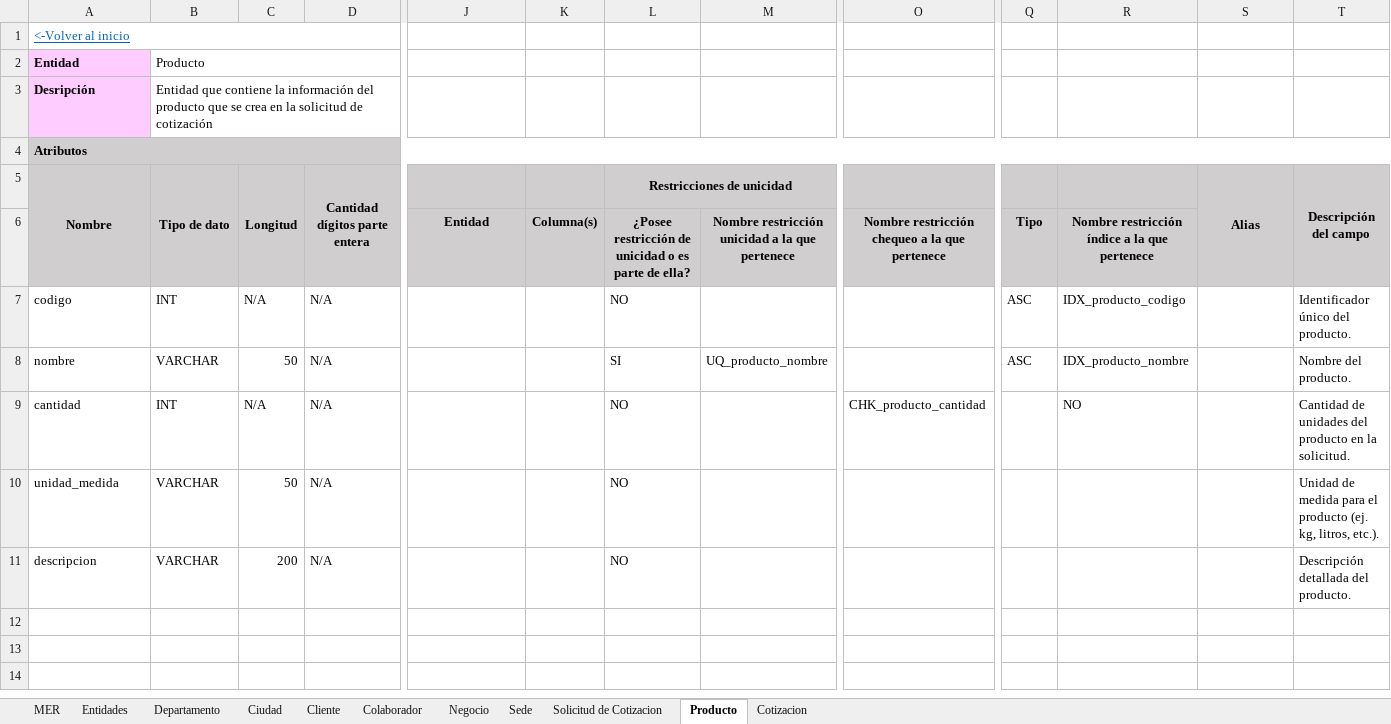
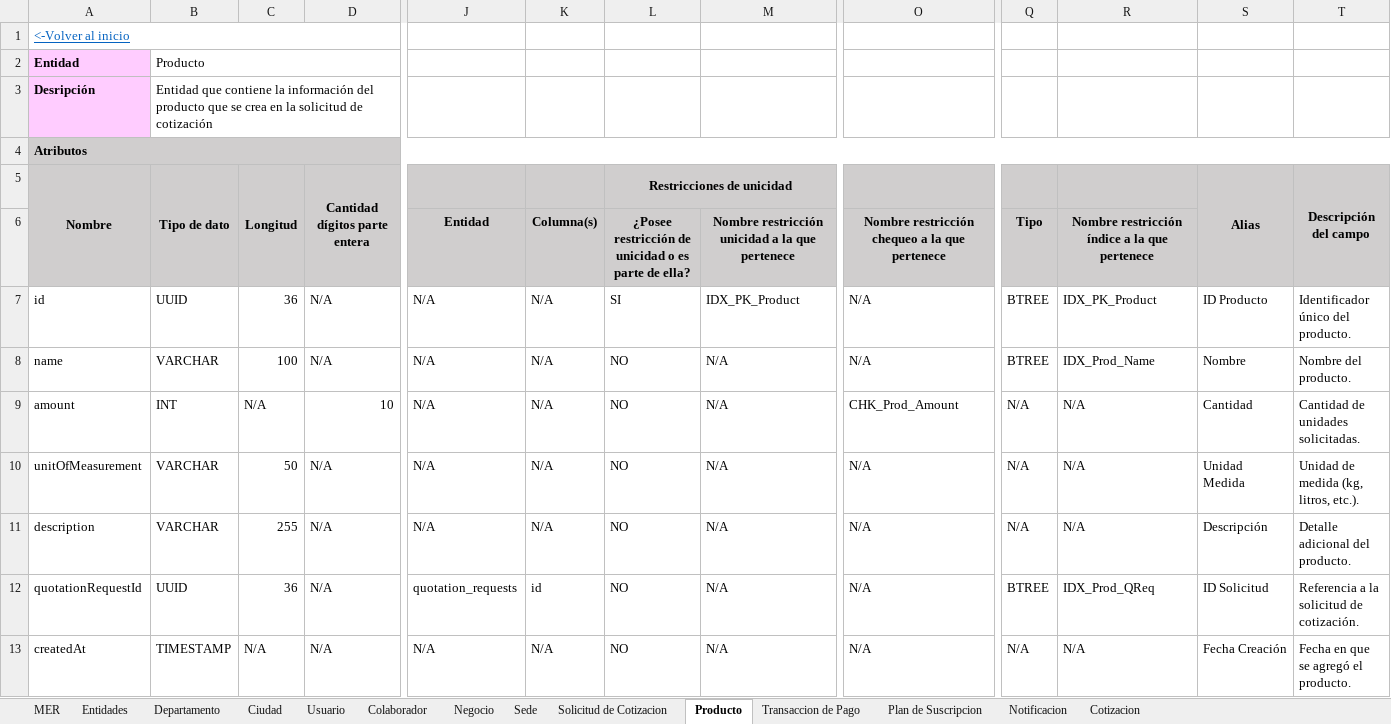
Before and after one commit to kevindev97/Cotionline-docs, an Excel workbook: Plantillas/PlantillaDocumentaciónMER.xlsx, sheet Producto, drawn as a sheet; only a part is shown, gaps mark what is left out; values as stored, in another font and other column widths than the file's, no borders; removed rows and columns are numbered as before the commit, all else as after; rows hold the shown columns only; the diff names each change by its address in the sheet, - before the commit and + after, or states it on an @@ line.

```diff
--- a/Plantillas/PlantillaDocumentaciónMER.xlsx (sheet Producto)
+++ b/Plantillas/PlantillaDocumentaciónMER.xlsx (sheet Producto)
-sheet tab: Cliente
+sheet tab: Usuario
+sheet tab: Transaccion de Pago
+sheet tab: Plan de Suscripcion
+sheet tab: Notificacion
-row 7: codigo | INT | N/A | N/A |  |  | NO |  |  | ASC | IDX_producto_codigo |  | Identificador único del producto.
+row 7: id | UUID | 36 | N/A | N/A | N/A | SI | IDX_PK_Product | N/A | BTREE | IDX_PK_Product | ID Producto | Identificador único del producto.
-A8 (Nombre): nombre
+A8 (Nombre): name
-C8 (Longitud): 50
+C8 (Longitud): 100
-J8: (empty)
+J8: N/A
-K8: (empty)
+K8: N/A
-L8 (Restricciones de unicidad): SI
+L8 (Restricciones de unicidad): NO
-M8: UQ_producto_nombre
+M8: N/A
-O8: (empty)
+O8: N/A
-Q8: ASC
+Q8: BTREE
-R8: IDX_producto_nombre
+R8: IDX_Prod_Name
-S8 (Alias): (empty)
+S8 (Alias): Nombre
-row 9: cantidad | INT | N/A | N/A |  |  | NO |  | CHK_producto_cantidad |  | NO |  | Cantidad de unidades del producto en la solicitud.
+row 9: amount | INT | N/A | 10 | N/A | N/A | NO | N/A | CHK_Prod_Amount | N/A | N/A | Cantidad | Cantidad de unidades solicitadas.
-A10 (Nombre): unidad_medida
+A10 (Nombre): unitOfMeasurement
-J10:J11: (empty)
+J10:J11: N/A
-K10:K11: (empty)
+K10:K11: N/A
-M10:M11: (empty)
+M10:M11: N/A
-O10:O11: (empty)
+O10:O11: N/A
-Q10:Q11: (empty)
+Q10:Q11: N/A
-R10:R11: (empty)
+R10:R11: N/A
-S10 (Alias): (empty)
+S10 (Alias): Unidad Medida
-T10 (Descripción del campo): …de medida para el producto (ej. kg, litros, etc.).
+T10 (Descripción del campo): …de medida (kg, litros, etc.).
-A11 (Nombre): descripcion
+A11 (Nombre): description
-C11 (Longitud): 200
+C11 (Longitud): 255
-S11 (Alias): (empty)
+S11 (Alias): Descripción
-T11 (Descripción del campo): Descripción detallada del producto.
+T11 (Descripción del campo): Detalle adicional del producto.
+row 12: quotationRequestId | UUID | 36 | N/A | quotation_requests | id | NO | N/A | N/A | BTREE | IDX_Prod_QReq | ID Solicitud | Referencia a la solicitud de cotización.
+row 13: createdAt | TIMESTAMP | N/A | N/A | N/A | N/A | NO | N/A | N/A | N/A | N/A | Fecha Creación | Fecha en que se agregó el producto.
```
Also changed, not shown: sheet Usuario, sheet Cotizacion, sheet Negocio, sheet Solicitud de Cotizacion, sheet Sede, sheet Colaborador, 1 more sheet, charts or pictures, Plantillas/PlantillaDocumentaciónDiagramaComponentes.xlsx, Plantillas/PlantillaDocumentaciónDiagramaPaquetes.xlsx, 24 other files.
